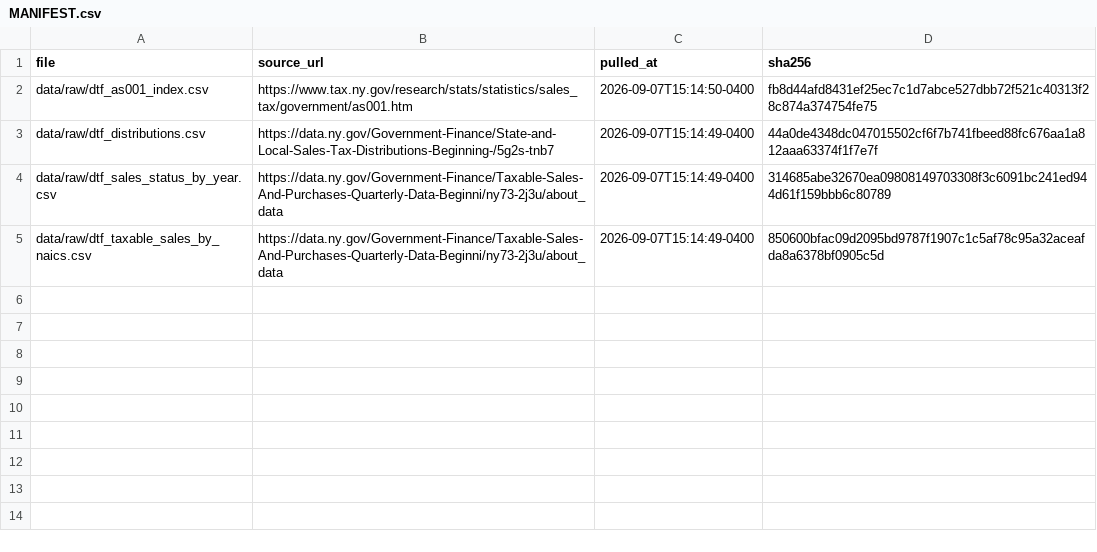
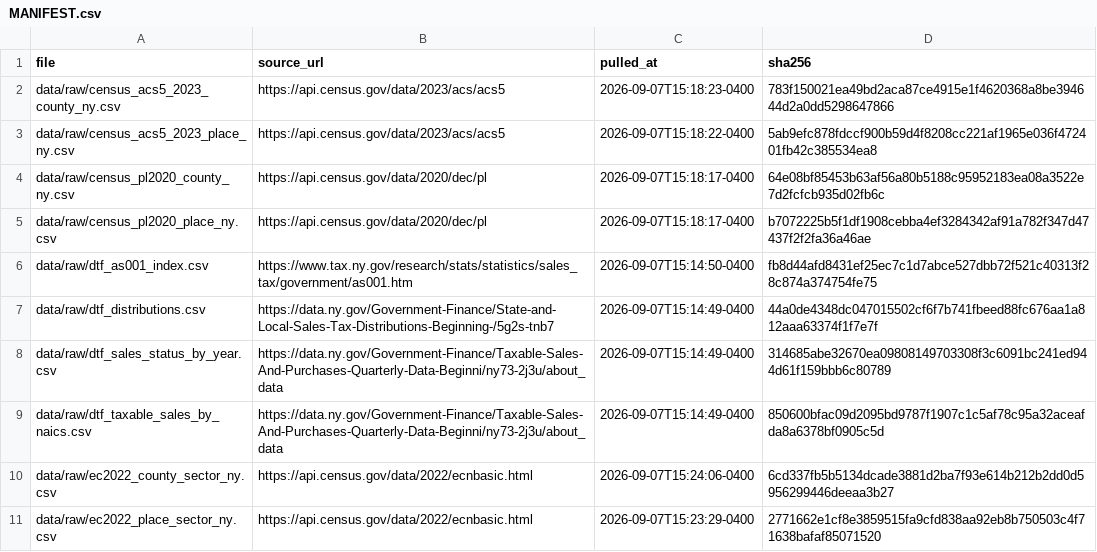
Before and after one commit to donboyd5/albany_sales_tax, a CSV file: data/raw/MANIFEST.csv, drawn as a sheet.

```diff
--- a/data/raw/MANIFEST.csv
+++ b/data/raw/MANIFEST.csv
@@ -1,2 +1,6 @@
 file,source_url,pulled_at,sha256
+data/raw/census_acs5_2023_county_ny.csv,https://api.census.gov/data/2023/acs/acs5,2026-09-07T15:18:23-0400,783f150021ea49bd2aca87ce4915e1f4620368a8be394644d2a0dd5298647866
+data/raw/census_acs5_2023_place_ny.csv,https://api.census.gov/data/2023/acs/acs5,2026-09-07T15:18:22-0400,5ab9efc878fdccf900b59d4f8208cc221af1965e036f472401fb42c385534ea8
+data/raw/census_pl2020_county_ny.csv,https://api.census.gov/data/2020/dec/pl,2026-09-07T15:18:17-0400,64e08bf85453b63af56a80b5188c95952183ea08a3522e7d2fcfcb935d02fb6c
+data/raw/census_pl2020_place_ny.csv,https://api.census.gov/data/2020/dec/pl,2026-09-07T15:18:17-0400,b7072225b5f1df1908cebba4ef3284342af91a782f347d47437f2f2fa36a46ae
 data/raw/dtf_as001_index.csv,https://www.tax.ny.gov/research/stats/statistics/sales_tax/government/as001.htm,2026-09-07T15:14:50-0400,fb8d44afd8431ef25ec7c1d7abce527dbb72f521c40313f28c874a374754fe75
@@ -5 +9,3 @@ data/raw/dtf_sales_status_by_year.csv,https://data.ny.gov/Government-Finance/Tax
 data/raw/dtf_taxable_sales_by_naics.csv,https://data.ny.gov/Government-Finance/Taxable-Sales-And-Purchases-Quarterly-Data-Beginni/ny73-2j3u/about_data,2026-09-07T15:14:49-0400,850600bfac09d2095bd9787f1907c1c5af78c95a32aceafda8a6378bf0905c5d
+data/raw/ec2022_county_sector_ny.csv,https://api.census.gov/data/2022/ecnbasic.html,2026-09-07T15:24:06-0400,6cd337fb5b5134dcade3881d2ba7f93e614b212b2dd0d5956299446deeaa3b27
+data/raw/ec2022_place_sector_ny.csv,https://api.census.gov/data/2022/ecnbasic.html,2026-09-07T15:23:29-0400,2771662e1cf8e3859515fa9cfd838aa92eb8b750503c4f71638bafaf85071520
```
Also changed, not shown: 14 other files.
